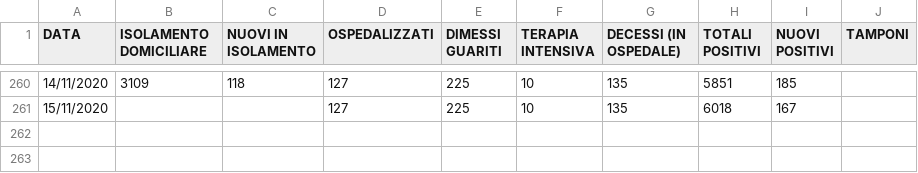
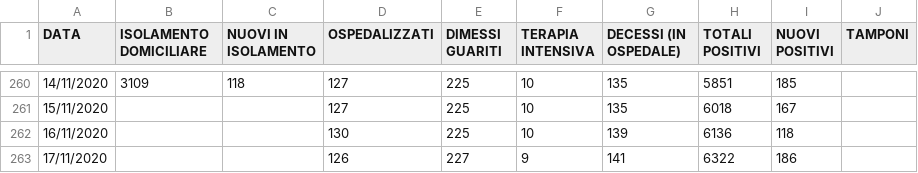
Before and after one commit to Feibio93/COVID-19-BL, a CSV file: Opendata-formato-csv/dati_aggiornati.csv, drawn as a sheet; only a part is shown, gaps mark what is left out; the diff names each change by its address in the sheet, - before the commit and + after, or states it on an @@ line.

Commit message:
Aggiornamento del 17/11, ore 17

```diff
--- a/Opendata-formato-csv/dati_aggiornati.csv
+++ b/Opendata-formato-csv/dati_aggiornati.csv
+row 262: 16/11/2020 |  |  | 130 | 225 | 10 | 139 | 6136 | 118
+row 263: 17/11/2020 |  |  | 126 | 227 | 9 | 141 | 6322 | 186
```
